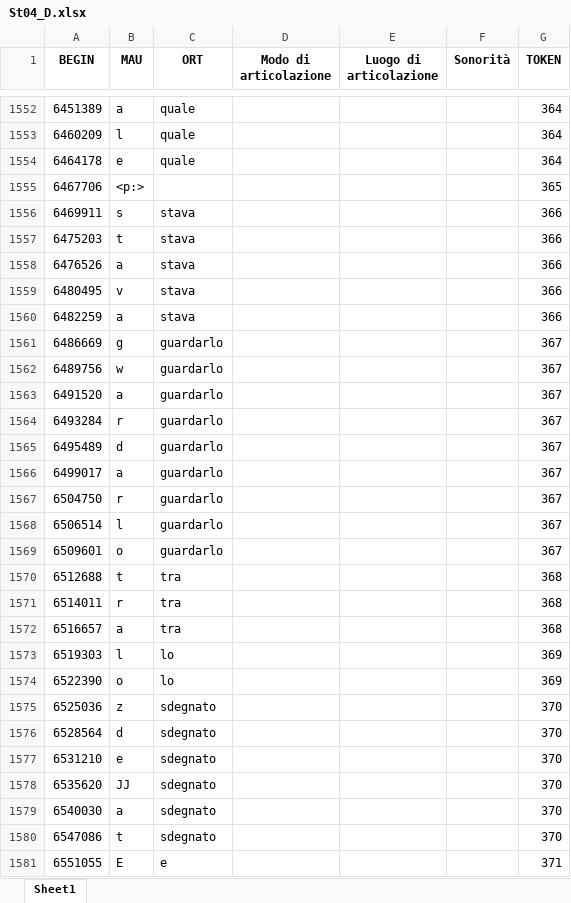
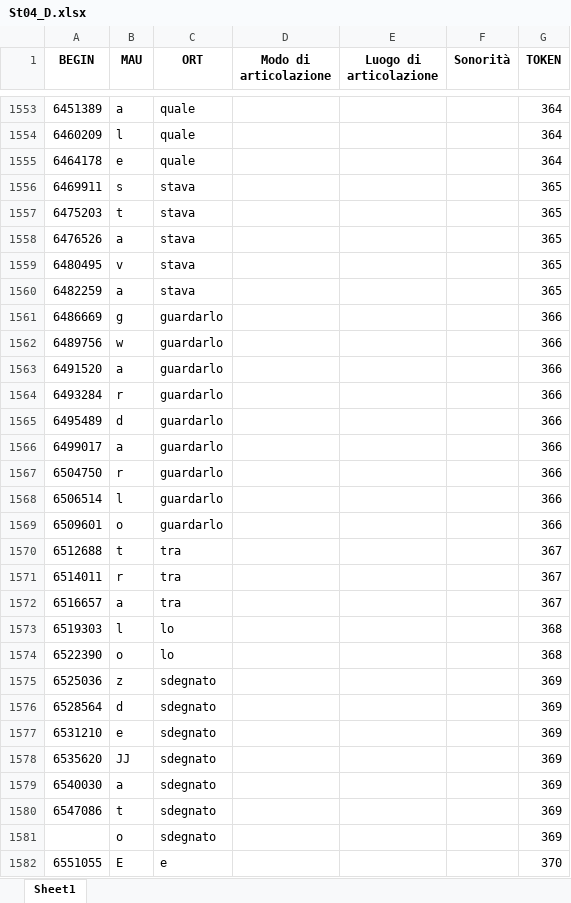
Before and after one commit to FrancescaSchiavone/linguistic_pipeline_EEG, an Excel workbook: data/phoneme_onset_D/St04_D.xlsx, sheet Sheet1, drawn as a sheet; only a part is shown, gaps mark what is left out; values as stored, in another font and other column widths than the file's, no borders; removed rows and columns are numbered as before the commit, all else as after; the diff covers the shown part only; the diff names each change by its address in the sheet, - before the commit and + after, or states it on an @@ line.

```diff
--- a/data/phoneme_onset_D/St04_D.xlsx (sheet Sheet1)
+++ b/data/phoneme_onset_D/St04_D.xlsx (sheet Sheet1)
-row 1555: 6467706 | <p:> |  |  |  |  | 365
-G1556:G1560 (TOKEN): 366
+G1556:G1560 (TOKEN): 365
-G1561:G1569 (TOKEN): 367
+G1561:G1569 (TOKEN): 366
-G1570:G1572 (TOKEN): 368
+G1570:G1572 (TOKEN): 367
-G1573:G1574 (TOKEN): 369
+G1573:G1574 (TOKEN): 368
-G1575:G1580 (TOKEN): 370
+G1575:G1580 (TOKEN): 369
+row 1581:  | o | sdegnato |  |  |  | 369
-G1582 (TOKEN): 371
+G1582 (TOKEN): 370
```
Also changed, not shown: 18 added rows, 29 removed rows, 705 edited cells and cell formats elsewhere in this sheet, data/phoneme_onset_C/St07_C.xlsx, data/phoneme_onset_C/St09_C.xlsx, 17 other files.
